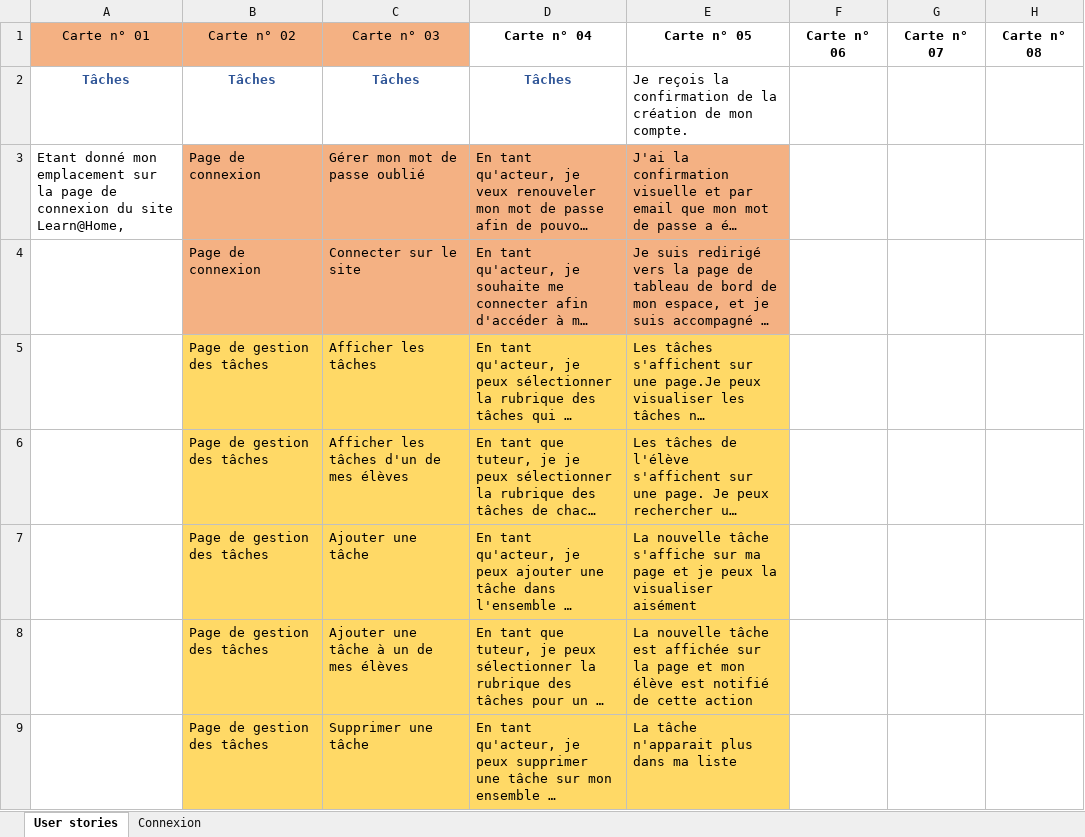
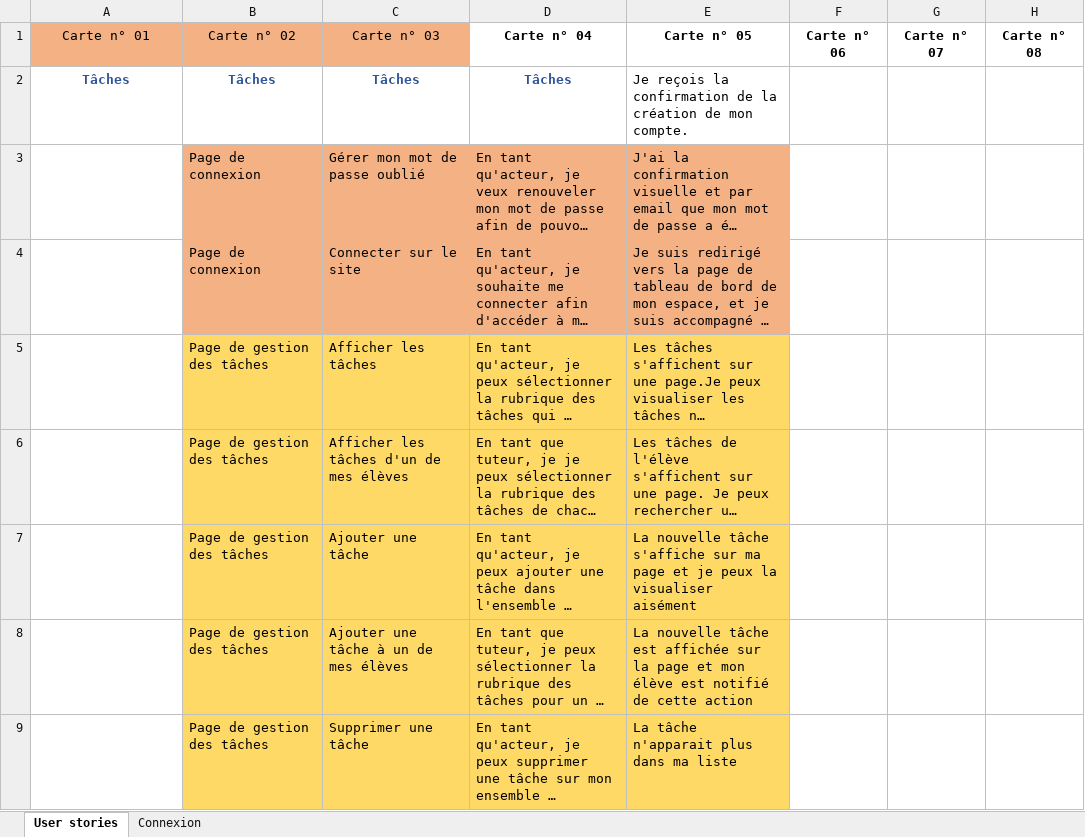
Before and after one commit to Fovea4F/Projet3-Dev4U, an Excel workbook: ressources-externes/Local/User_Stories_et_tâches.xlsx, sheet User stories, drawn as a sheet; only a part is shown; long unchanged cells end in …; values as stored, in another font and other column widths than the file's, no borders; charts and pictures not drawn; the diff names each change by its address in the sheet, - before the commit and + after, or states it on an @@ line.

Commit message:
Mise à jour Projet_Learn_v1.docx et synchro dossiers

```diff
--- a/ressources-externes/Local/User_Stories_et_tâches.xlsx (sheet User stories)
+++ b/ressources-externes/Local/User_Stories_et_tâches.xlsx (sheet User stories)
-A3 (Carte n° 01): Etant donné mon emplacement sur la page de connexion du site Learn@Home,
+A3 (Carte n° 01): (empty)
```
Also changed, not shown: sheet Connexion, charts or pictures, 5 other files.
